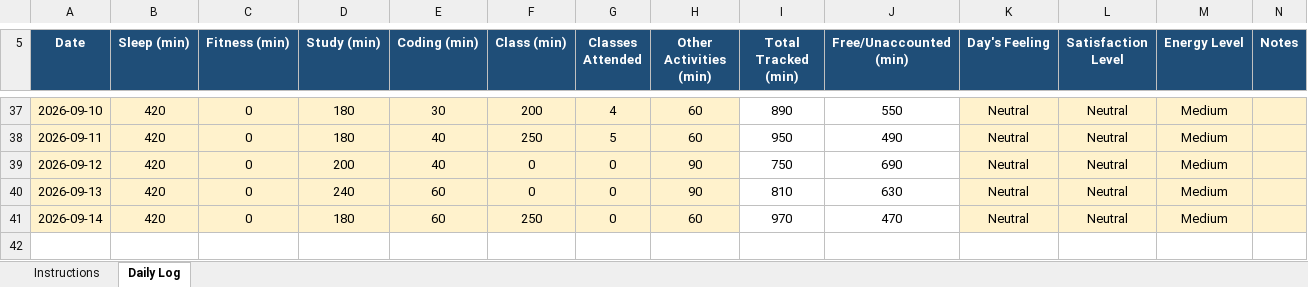
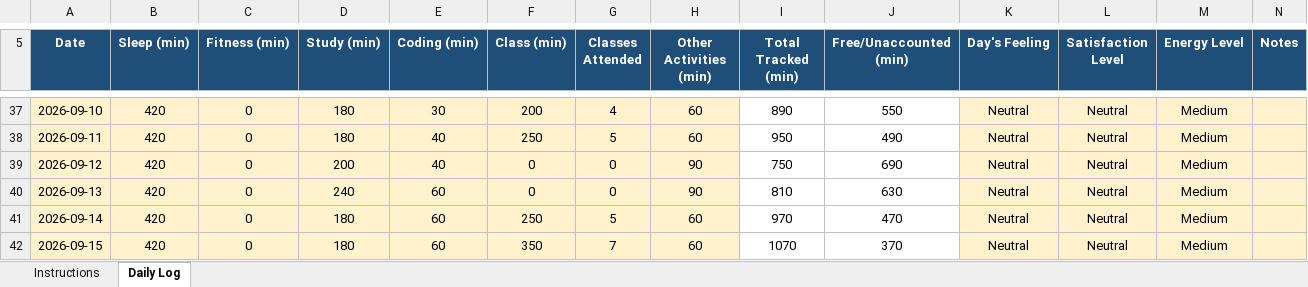
Before and after one commit to SetuKumarJha/CAP776, an Excel workbook: 12604704.xlsx, sheet Daily Log, drawn as a sheet; only a part is shown, gaps mark what is left out; values as stored, in another font and other column widths than the file's, no borders; conditional formats not drawn; the diff names each change by its address in the sheet, - before the commit and + after, or states it on an @@ line.

Commit message:
Daily activity updated

```diff
--- a/12604704.xlsx (sheet Daily Log)
+++ b/12604704.xlsx (sheet Daily Log)
-G41 (Classes Attended): 0
+G41 (Classes Attended): 5
+row 42: 2026-09-15 | 420 | 0 | 180 | 60 | 350 | 7 | 60 | 1070 | 370 | Neutral | Neutral | Medium
```
